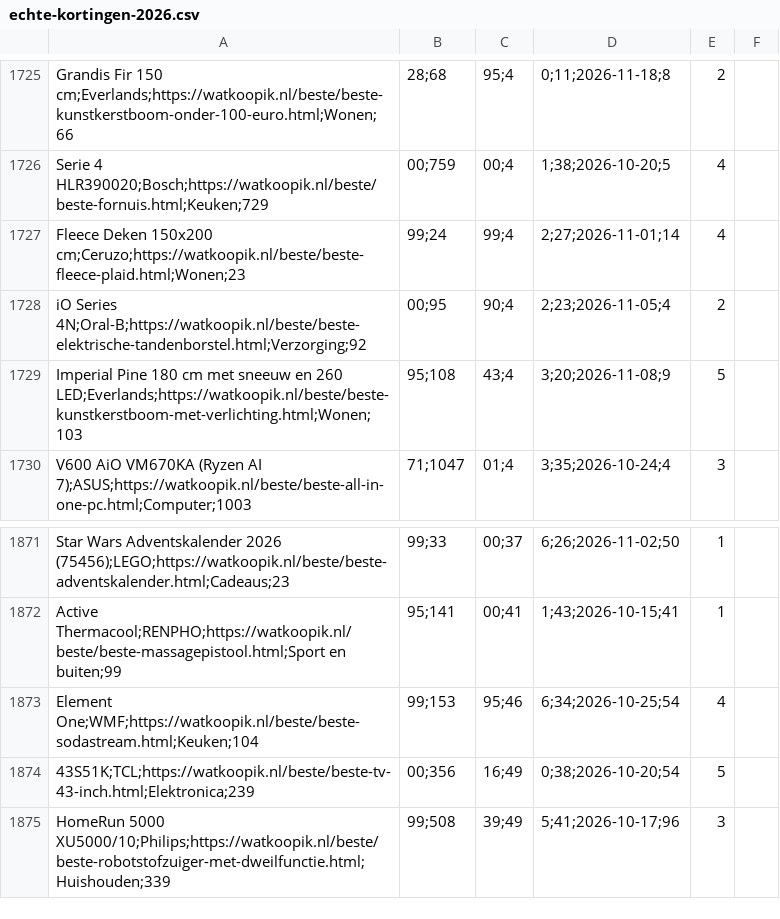
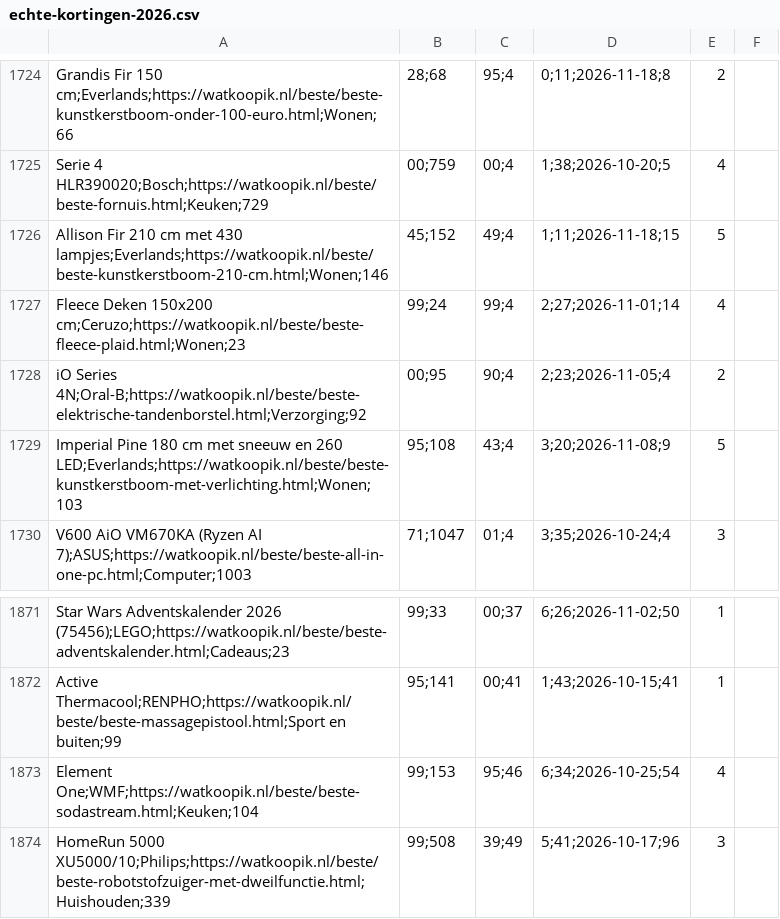
Before and after one commit to 48dgpkws68-spec/watkoopik, a CSV file: black-friday/echte-kortingen-2026.csv, drawn as a sheet; only a part is shown, gaps mark what is left out; the diff covers the shown part only.

```diff
--- a/black-friday/echte-kortingen-2026.csv
+++ b/black-friday/echte-kortingen-2026.csv
@@ -1726,2 +1725,3 @@ Grandis Fir 150 cm;Everlands;https://watkoopik.nl/beste/beste-kunstkerstboom-ond
 Serie 4 HLR390020;Bosch;https://watkoopik.nl/beste/beste-fornuis.html;Keuken;729,00;759,00;4,1;38;2026-10-20;5,4
+Allison Fir 210 cm met 430 lampjes;Everlands;https://watkoopik.nl/beste/beste-kunstkerstboom-210-cm.html;Wonen;146,45;152,49;4,1;11;2026-11-18;15,5
 Fleece Deken 150x200 cm;Ceruzo;https://watkoopik.nl/beste/beste-fleece-plaid.html;Wonen;23,99;24,99;4,2;27;2026-11-01;14,4
@@ -1873,3 +1873,2 @@ Active Thermacool;RENPHO;https://watkoopik.nl/beste/beste-massagepistool.html;Sp
 Element One;WMF;https://watkoopik.nl/beste/beste-sodastream.html;Keuken;104,99;153,95;46,6;34;2026-10-25;54,4
-43S51K;TCL;https://watkoopik.nl/beste/beste-tv-43-inch.html;Elektronica;239,00;356,16;49,0;38;2026-10-20;54,5
 HomeRun 5000 XU5000/10;Philips;https://watkoopik.nl/beste/beste-robotstofzuiger-met-dweilfunctie.html;Huishouden;339,99;508,39;49,5;41;2026-10-17;96,3
```
Also changed, not shown: 2 added rows and 3 removed rows elsewhere in this file, 50 other files.
